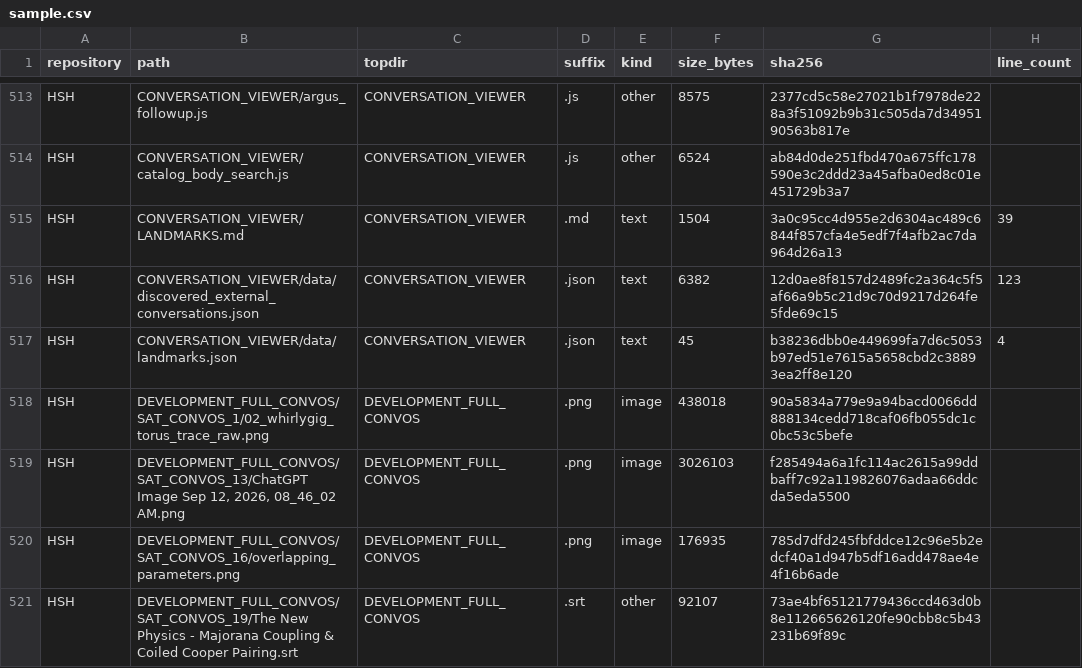
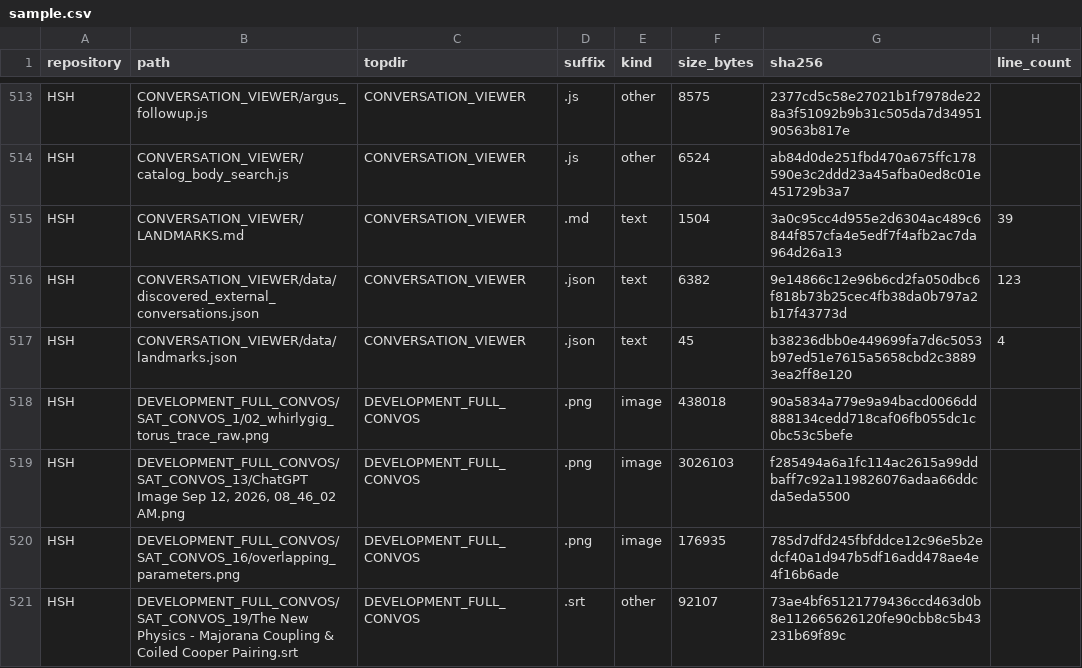
Before and after one commit to Satobloc/HSH_RESOURCES, a CSV file: SOURCE_INVENTORY/SABLE/source_inventory_run/sample.csv, drawn as a sheet; only a part is shown, gaps mark what is left out.

```diff
--- a/SOURCE_INVENTORY/SABLE/source_inventory_run/sample.csv
+++ b/SOURCE_INVENTORY/SABLE/source_inventory_run/sample.csv
@@ -515,3 +515,3 @@ HSH,CONVERSATION_VIEWER/catalog_body_search.js,CONVERSATION_VIEWER,.js,other,652
 HSH,CONVERSATION_VIEWER/LANDMARKS.md,CONVERSATION_VIEWER,.md,text,1504,3a0c95cc4d955e2d6304ac489c6844f857cfa4e5edf7f4afb2ac7da964d26a13,39
-HSH,CONVERSATION_VIEWER/data/discovered_external_conversations.json,CONVERSATION_VIEWER,.json,text,6382,12d0ae8f8157d2489fc2a364c5f5af66a9b5c21d9c70d9217d264fe5fde69c15,123
+HSH,CONVERSATION_VIEWER/data/discovered_external_conversations.json,CONVERSATION_VIEWER,.json,text,6382,9e14866c12e96b6cd2fa050dbc6f818b73b25cec4fb38da0b797a2b17f43773d,123
 HSH,CONVERSATION_VIEWER/data/landmarks.json,CONVERSATION_VIEWER,.json,text,45,b38236dbb0e449699fa7d6c5053b97ed51e7615a5658cbd2c38893ea2ff8e120,4
```
Also changed, not shown: 3 other files.
